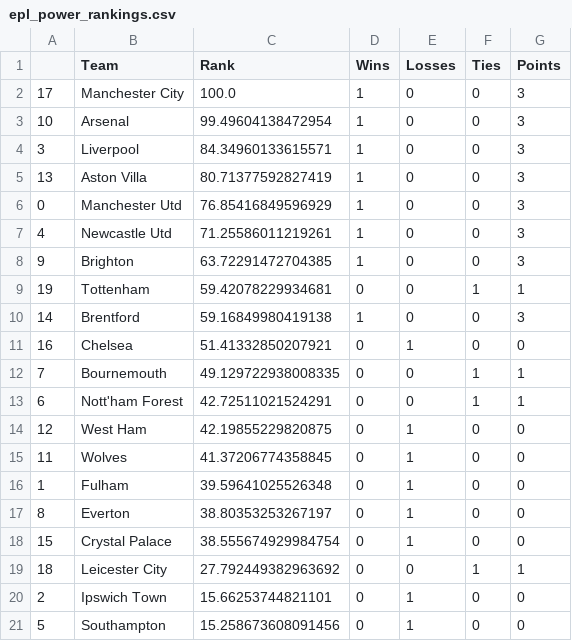
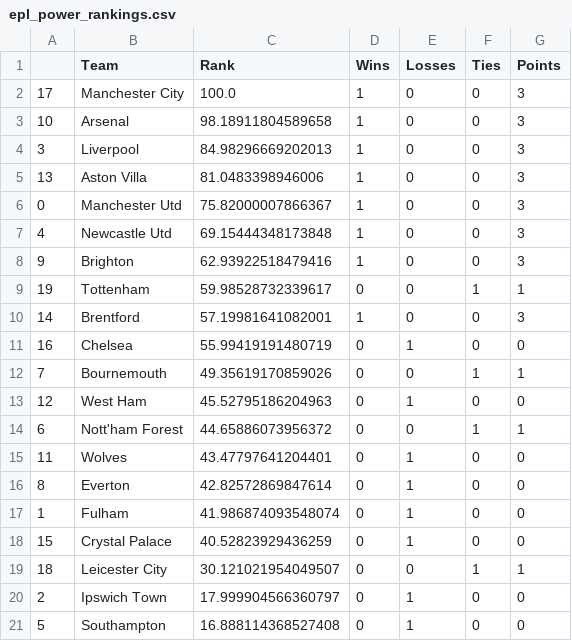
Before and after one commit to jmn5/powerRankCSVFiles, a CSV file: epl_power_rankings.csv, drawn as a sheet.

```diff
--- a/epl_power_rankings.csv
+++ b/epl_power_rankings.csv
@@ -2,20 +2,20 @@
 17,Manchester City,100.0,1,0,0,3
-10,Arsenal,99.49604138472954,1,0,0,3
-3,Liverpool,84.34960133615571,1,0,0,3
-13,Aston Villa,80.71377592827419,1,0,0,3
-0,Manchester Utd,76.85416849596929,1,0,0,3
-4,Newcastle Utd,71.25586011219261,1,0,0,3
-9,Brighton,63.72291472704385,1,0,0,3
-19,Tottenham,59.42078229934681,0,0,1,1
-14,Brentford,59.16849980419138,1,0,0,3
-16,Chelsea,51.41332850207921,0,1,0,0
-7,Bournemouth,49.129722938008335,0,0,1,1
-6,Nott'ham Forest,42.72511021524291,0,0,1,1
-12,West Ham,42.19855229820875,0,1,0,0
-11,Wolves,41.37206774358845,0,1,0,0
-1,Fulham,39.59641025526348,0,1,0,0
-8,Everton,38.80353253267197,0,1,0,0
-15,Crystal Palace,38.555674929984754,0,1,0,0
-18,Leicester City,27.792449382963692,0,0,1,1
-2,Ipswich Town,15.66253744821101,0,1,0,0
-5,Southampton,15.258673608091456,0,1,0,0
+10,Arsenal,98.18911804589658,1,0,0,3
+3,Liverpool,84.98296669202013,1,0,0,3
+13,Aston Villa,81.0483398946006,1,0,0,3
+0,Manchester Utd,75.82000007866367,1,0,0,3
+4,Newcastle Utd,69.15444348173848,1,0,0,3
+9,Brighton,62.93922518479416,1,0,0,3
+19,Tottenham,59.98528732339617,0,0,1,1
+14,Brentford,57.19981641082001,1,0,0,3
+16,Chelsea,55.99419191480719,0,1,0,0
+7,Bournemouth,49.35619170859026,0,0,1,1
+12,West Ham,45.52795186204963,0,1,0,0
+6,Nott'ham Forest,44.65886073956372,0,0,1,1
+11,Wolves,43.47797641204401,0,1,0,0
+8,Everton,42.82572869847614,0,1,0,0
+1,Fulham,41.986874093548074,0,1,0,0
+15,Crystal Palace,40.52823929436259,0,1,0,0
+18,Leicester City,30.121021954049507,0,0,1,1
+2,Ipswich Town,17.999904566360797,0,1,0,0
+5,Southampton,16.888114368527408,0,1,0,0
```
Also changed, not shown: la_liga_power_rankings.csv, mls_power_rankings.csv, 3 other files.
